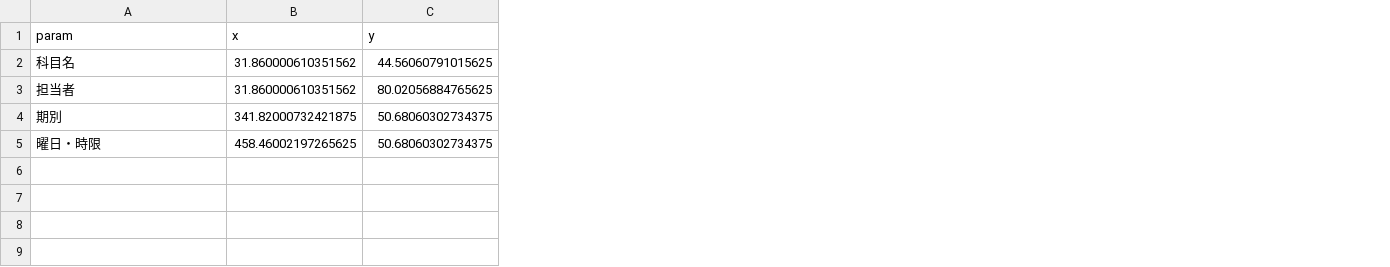
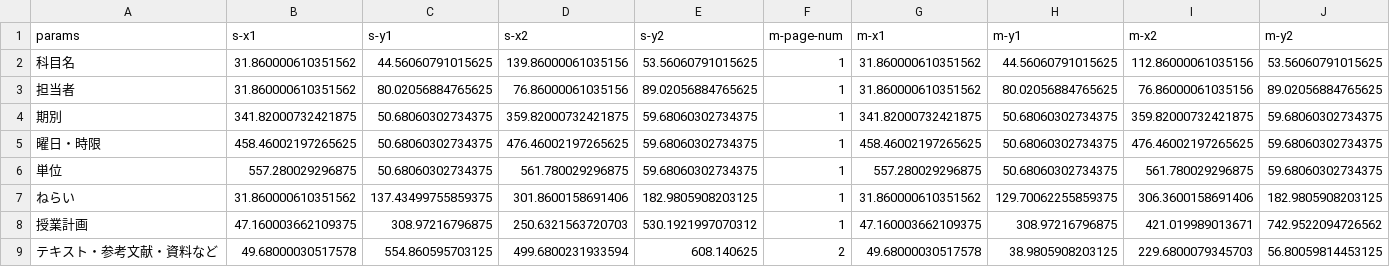
Before and after one commit to helloworld753315/GotkeyGetSyllabus2, a CSV file: app/bbox.csv, drawn as a sheet; removed rows and columns are numbered as before the commit, all else as after; the diff names each change by its address in the sheet, - before the commit and + after, or states it on an @@ line.

```diff
--- a/app/bbox.csv
+++ b/app/bbox.csv
+column D, rows 2-5: 139.86000061035156 | 76.86000061035156 | 359.82000732421875 | 476.46002197265625
+column E, rows 2-5: 53.56060791015625 | 89.02056884765625 | 59.68060302734375 | 59.68060302734375
+column F, rows 2-5: all 1
+column G, rows 2-5: 31.860000610351562 | 31.860000610351562 | 341.82000732421875 | 458.46002197265625
+column H, rows 2-5: 44.56060791015625 | 80.02056884765625 | 50.68060302734375 | 50.68060302734375
+column I, rows 2-5: 112.86000061035156 | 76.86000061035156 | 359.82000732421875 | 476.46002197265625
+column J, rows 2-5: 53.56060791015625 | 89.02056884765625 | 59.68060302734375 | 59.68060302734375
-row 1: param | x | y
+row 1: params | s-x1 | s-y1 | s-x2 | s-y2 | m-page-num | m-x1 | m-y1 | m-x2 | m-y2
+row 6: 単位 | 557.280029296875 | 50.68060302734375 | 561.780029296875 | 59.68060302734375 | 1 | 557.280029296875 | 50.68060302734375 | 561.780029296875 | 59.68060302734375
+row 7: ねらい | 31.860000610351562 | 137.43499755859375 | 301.8600158691406 | 182.9805908203125 | 1 | 31.860000610351562 | 129.70062255859375 | 306.3600158691406 | 182.9805908203125
+row 8: 授業計画 | 47.160003662109375 | 308.97216796875 | 250.6321563720703 | 530.1921997070312 | 1 | 47.160003662109375 | 308.97216796875 | 421.019989013671 | 742.9522094726562
+row 9: テキスト・参考文献・資料など | 49.68000030517578 | 554.860595703125 | 499.6800231933594 | 608.140625 | 2 | 49.68000030517578 | 38.9805908203125 | 229.6800079345703 | 56.80059814453125
```
Also changed, not shown: 2 other files.
